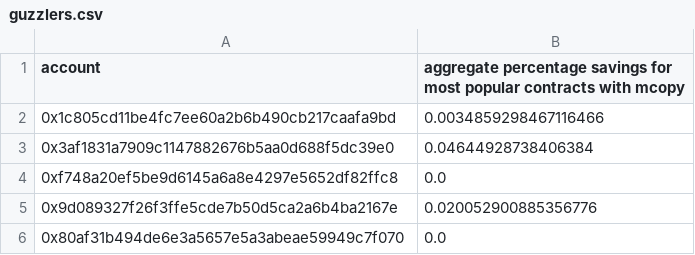
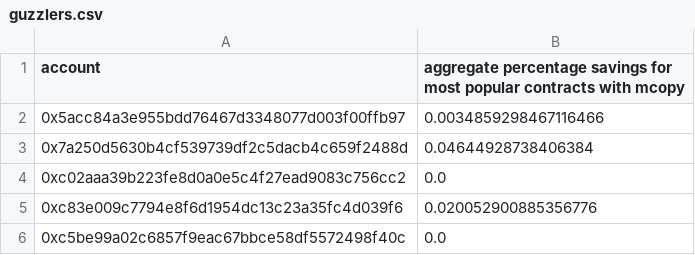
Before and after one commit to jwasinger/evm-analysis, a CSV file: data/guzzlers.csv, drawn as a sheet.

Commit message:
fix addresses on guzzlers

```diff
--- a/data/guzzlers.csv
+++ b/data/guzzlers.csv
@@ -1,6 +1,6 @@
 account,"aggregate percentage savings for most popular contracts with mcopy"
-0x1c805cd11be4fc7ee60a2b6b490cb217caafa9bd,0.0034859298467116466
-0x3af1831a7909c1147882676b5aa0d688f5dc39e0,0.04644928738406384
-0xf748a20ef5be9d6145a6a8e4297e5652df82ffc8,0.0
-0x9d089327f26f3ffe5cde7b50d5ca2a6b4ba2167e,0.020052900885356776
-0x80af31b494de6e3a5657e5a3abeae59949c7f070,0.0
+0x5acc84a3e955bdd76467d3348077d003f00ffb97,0.0034859298467116466
+0x7a250d5630b4cf539739df2c5dacb4c659f2488d,0.04644928738406384
+0xc02aaa39b223fe8d0a0e5c4f27ead9083c756cc2,0.0
+0xc83e009c7794e8f6d1954dc13c23a35fc4d039f6,0.020052900885356776
+0xc5be99a02c6857f9eac67bbce58df5572498f40c,0.0
```
